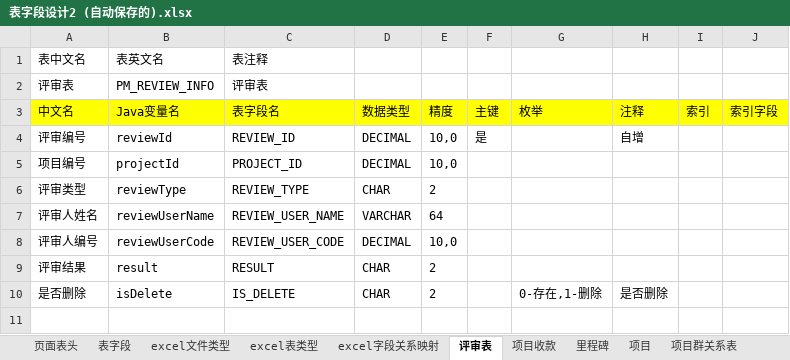
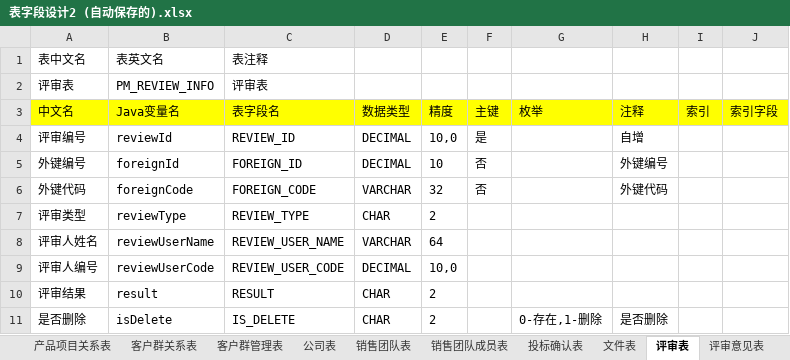
Before and after one commit to svcgv/vote, an Excel workbook: 表字段设计2 (自动保存的).xlsx, sheet 评审表, drawn as a sheet; values as stored, in another font and other column widths than the file's, no borders; removed rows and columns are numbered as before the commit, all else as after; the diff names each change by its address in the sheet, - before the commit and + after, or states it on an @@ line.

```diff
--- a/表字段设计2 (自动保存的).xlsx (sheet 评审表)
+++ b/表字段设计2 (自动保存的).xlsx (sheet 评审表)
-row 5: 项目编号 | projectId | PROJECT_ID | DECIMAL | 10,0
+row 5: 外键编号 | foreignId | FOREIGN_ID | DECIMAL | 10 | 否 |  | 外键编号
+row 6: 外键代码 | foreignCode | FOREIGN_CODE | VARCHAR | 32 | 否 |  | 外键代码
```
Also changed, not shown: other sheet tabs, 25 other files.
